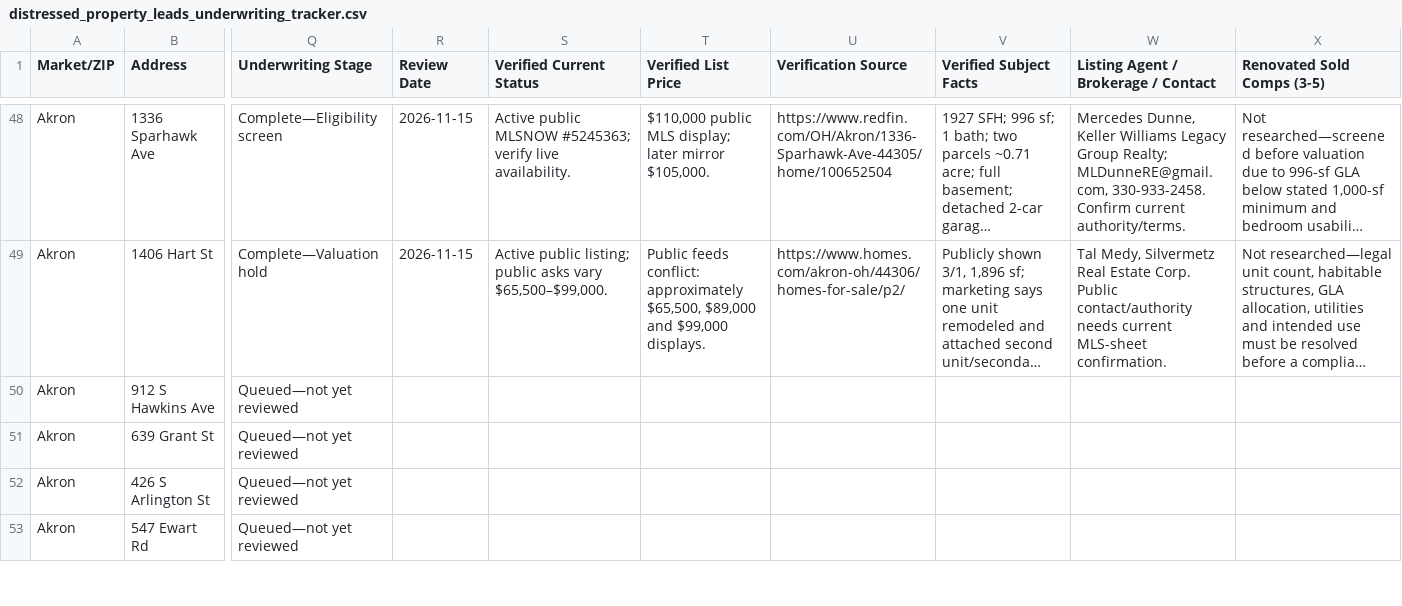
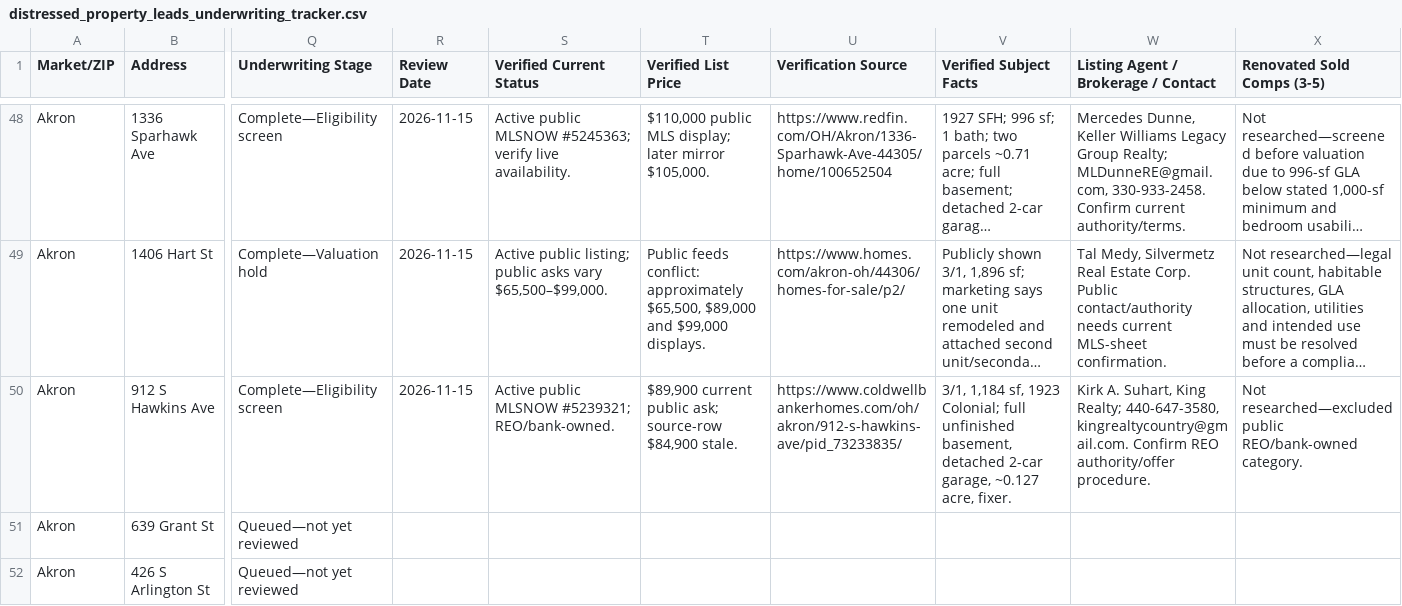
Before and after one commit to chidubemchinedu8-code/wholesale-realestate, a CSV file: distressed_property_leads_underwriting_tracker.csv, drawn as a sheet; only a part is shown, gaps mark what is left out; the shorter side is filled out with more unchanged rows; long unchanged cells end in …; the diff covers the shown part only; the diff names each change by its address in the sheet, - before the commit and + after, or states it on an @@ line.

Commit message:
Screen lead 49 REO exclusion
Co-authored-by: arena-agent <297053741+arena-agent@users.noreply.github.com>

```diff
--- a/distressed_property_leads_underwriting_tracker.csv
+++ b/distressed_property_leads_underwriting_tracker.csv
-Q50 (Underwriting Stage): Queued—not yet reviewed
+Q50 (Underwriting Stage): Complete—Eligibility screen
-R50 (Review Date): (empty)
+R50 (Review Date): 2026-11-15
-S50 (Verified Current Status): (empty)
+S50 (Verified Current Status): Active public MLSNOW #5239321; REO/bank-owned.
-T50 (Verified List Price): (empty)
+T50 (Verified List Price): $89,900 current public ask; source-row $84,900 stale.
-U50 (Verification Source): (empty)
+U50 (Verification Source): https://www.coldwellbankerhomes.com/oh/akron/912-s-hawkins-ave/pid_73233835/
-V50 (Verified Subject Facts): (empty)
+V50 (Verified Subject Facts): 3/1, 1,184 sf, 1923 Colonial; full unfinished basement, detached 2-car garage, ~0.127 acre, fixer.
-W50: (empty)
+W50: Kirk A. Suhart, King Realty; 440-647-3580, kingrealtycountry@gmail.com. Confirm REO authority/offer procedure.
-X50 (Renovated Sold Comps (3-5)): (empty)
+X50 (Renovated Sold Comps (3-5)): Not researched—excluded public REO/bank-owned category.
```
Also changed, not shown: 7 edited cells elsewhere in this file, 2 other files.
